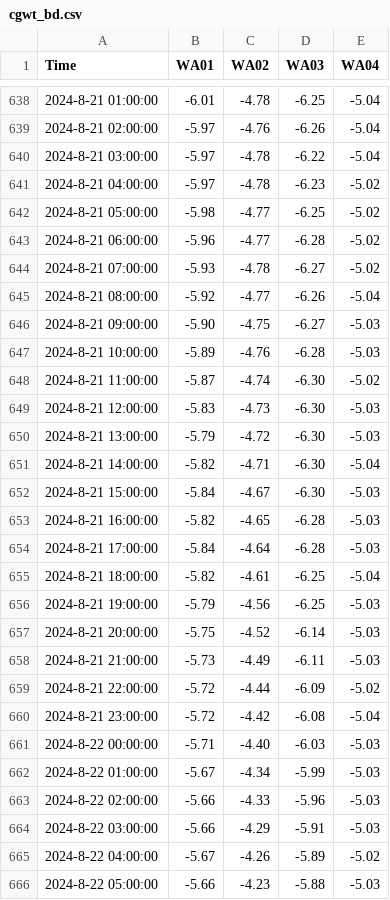
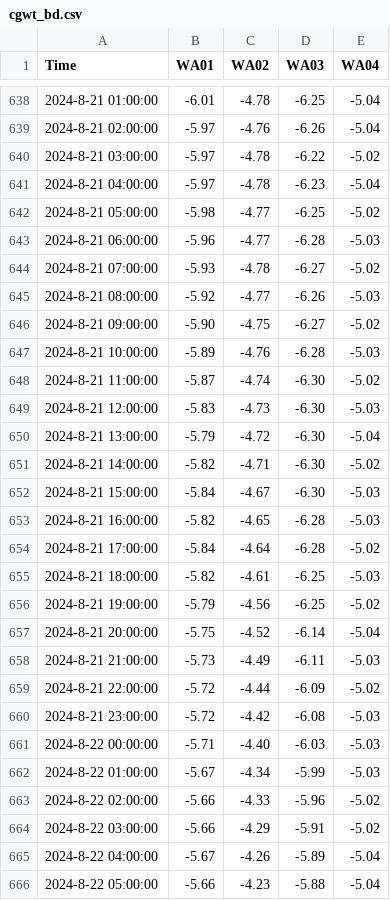
Before and after one commit to cgwatertech/GW_mnt, a CSV file: cgwt_bd.csv, drawn as a sheet; only a part is shown, gaps mark what is left out; the diff covers the shown part only.

```diff
--- a/cgwt_bd.csv
+++ b/cgwt_bd.csv
@@ -639,9 +639,9 @@ Time,WA01,WA02,WA03,WA04
 2024-8-21 02:00:00,-5.97,-4.76,-6.26,-5.04
-2024-8-21 03:00:00,-5.97,-4.78,-6.22,-5.04
-2024-8-21 04:00:00,-5.97,-4.78,-6.23,-5.02
+2024-8-21 03:00:00,-5.97,-4.78,-6.22,-5.02
+2024-8-21 04:00:00,-5.97,-4.78,-6.23,-5.04
 2024-8-21 05:00:00,-5.98,-4.77,-6.25,-5.02
-2024-8-21 06:00:00,-5.96,-4.77,-6.28,-5.02
+2024-8-21 06:00:00,-5.96,-4.77,-6.28,-5.03
 2024-8-21 07:00:00,-5.93,-4.78,-6.27,-5.02
-2024-8-21 08:00:00,-5.92,-4.77,-6.26,-5.04
-2024-8-21 09:00:00,-5.90,-4.75,-6.27,-5.03
+2024-8-21 08:00:00,-5.92,-4.77,-6.26,-5.03
+2024-8-21 09:00:00,-5.90,-4.75,-6.27,-5.02
 2024-8-21 10:00:00,-5.89,-4.76,-6.28,-5.03
@@ -649,18 +649,18 @@ Time,WA01,WA02,WA03,WA04
 2024-8-21 12:00:00,-5.83,-4.73,-6.30,-5.03
-2024-8-21 13:00:00,-5.79,-4.72,-6.30,-5.03
-2024-8-21 14:00:00,-5.82,-4.71,-6.30,-5.04
+2024-8-21 13:00:00,-5.79,-4.72,-6.30,-5.04
+2024-8-21 14:00:00,-5.82,-4.71,-6.30,-5.02
 2024-8-21 15:00:00,-5.84,-4.67,-6.30,-5.03
 2024-8-21 16:00:00,-5.82,-4.65,-6.28,-5.03
-2024-8-21 17:00:00,-5.84,-4.64,-6.28,-5.03
-2024-8-21 18:00:00,-5.82,-4.61,-6.25,-5.04
-2024-8-21 19:00:00,-5.79,-4.56,-6.25,-5.03
-2024-8-21 20:00:00,-5.75,-4.52,-6.14,-5.03
+2024-8-21 17:00:00,-5.84,-4.64,-6.28,-5.02
+2024-8-21 18:00:00,-5.82,-4.61,-6.25,-5.03
+2024-8-21 19:00:00,-5.79,-4.56,-6.25,-5.02
+2024-8-21 20:00:00,-5.75,-4.52,-6.14,-5.04
 2024-8-21 21:00:00,-5.73,-4.49,-6.11,-5.03
 2024-8-21 22:00:00,-5.72,-4.44,-6.09,-5.02
-2024-8-21 23:00:00,-5.72,-4.42,-6.08,-5.04
+2024-8-21 23:00:00,-5.72,-4.42,-6.08,-5.03
 2024-8-22 00:00:00,-5.71,-4.40,-6.03,-5.03
 2024-8-22 01:00:00,-5.67,-4.34,-5.99,-5.03
-2024-8-22 02:00:00,-5.66,-4.33,-5.96,-5.03
-2024-8-22 03:00:00,-5.66,-4.29,-5.91,-5.03
-2024-8-22 04:00:00,-5.67,-4.26,-5.89,-5.02
-2024-8-22 05:00:00,-5.66,-4.23,-5.88,-5.03
+2024-8-22 02:00:00,-5.66,-4.33,-5.96,-5.02
+2024-8-22 03:00:00,-5.66,-4.29,-5.91,-5.02
+2024-8-22 04:00:00,-5.67,-4.26,-5.89,-5.04
+2024-8-22 05:00:00,-5.66,-4.23,-5.88,-5.04
```
Also changed, not shown: 22 added rows, 1 removed row and 1 edited cell elsewhere in this file.
